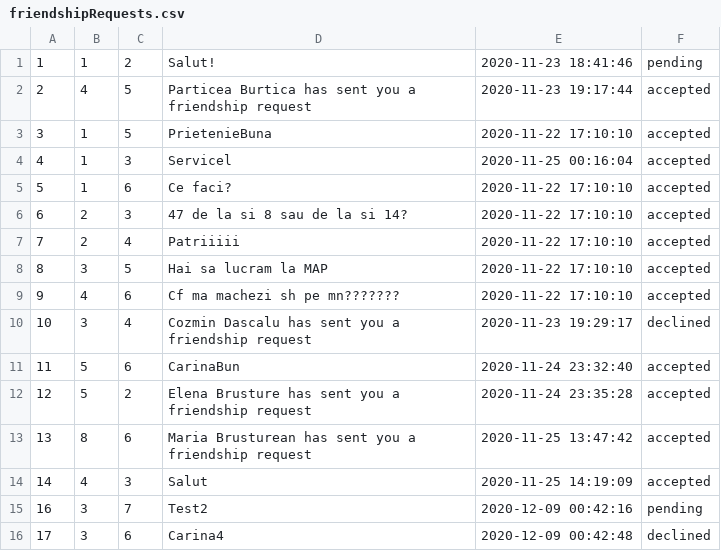
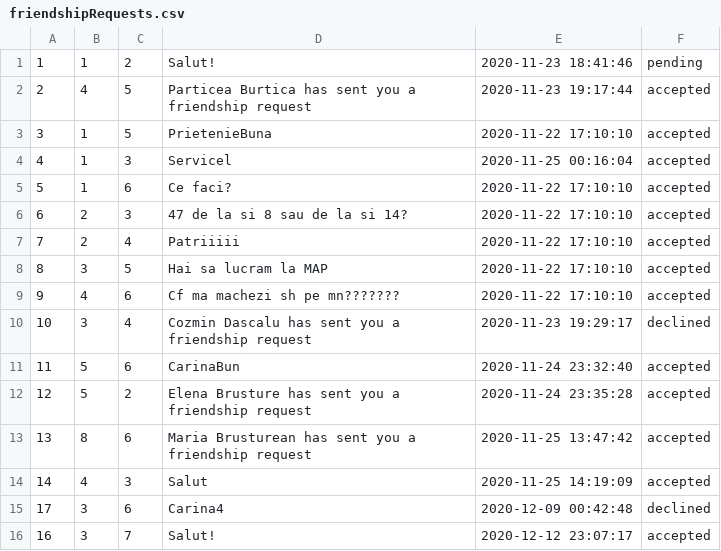
Before and after one commit to DascaluCosmin/Berry, a CSV file: data/friendshipRequests.csv, drawn as a sheet; removed rows and columns are numbered as before the commit, all else as after; the diff names each change by its address in the sheet, - before the commit and + after, or states it on an @@ line.

```diff
--- a/data/friendshipRequests.csv
+++ b/data/friendshipRequests.csv
-row 15: 16 | 3 | 7 | Test2 | 2020-12-09 00:42:16 | pending
+row 16: 16 | 3 | 7 | Salut! | 2020-12-12 23:07:17 | accepted
```
Also changed, not shown: data/messages.csv, 9 other files.
